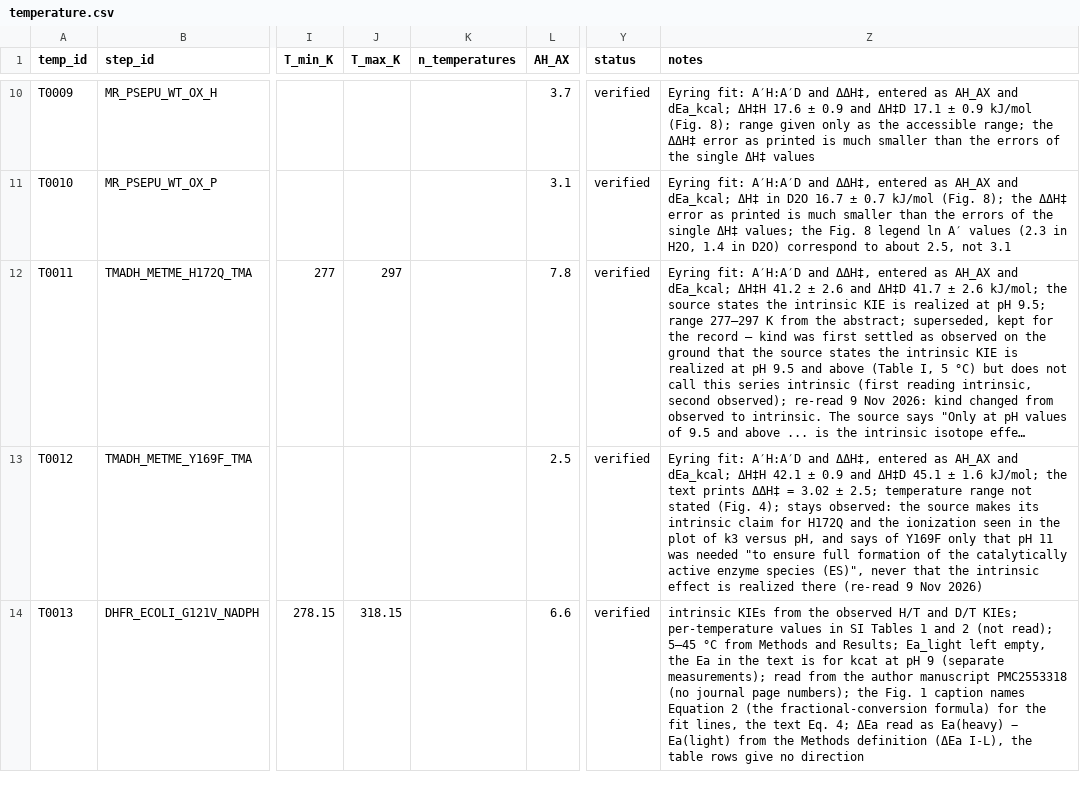
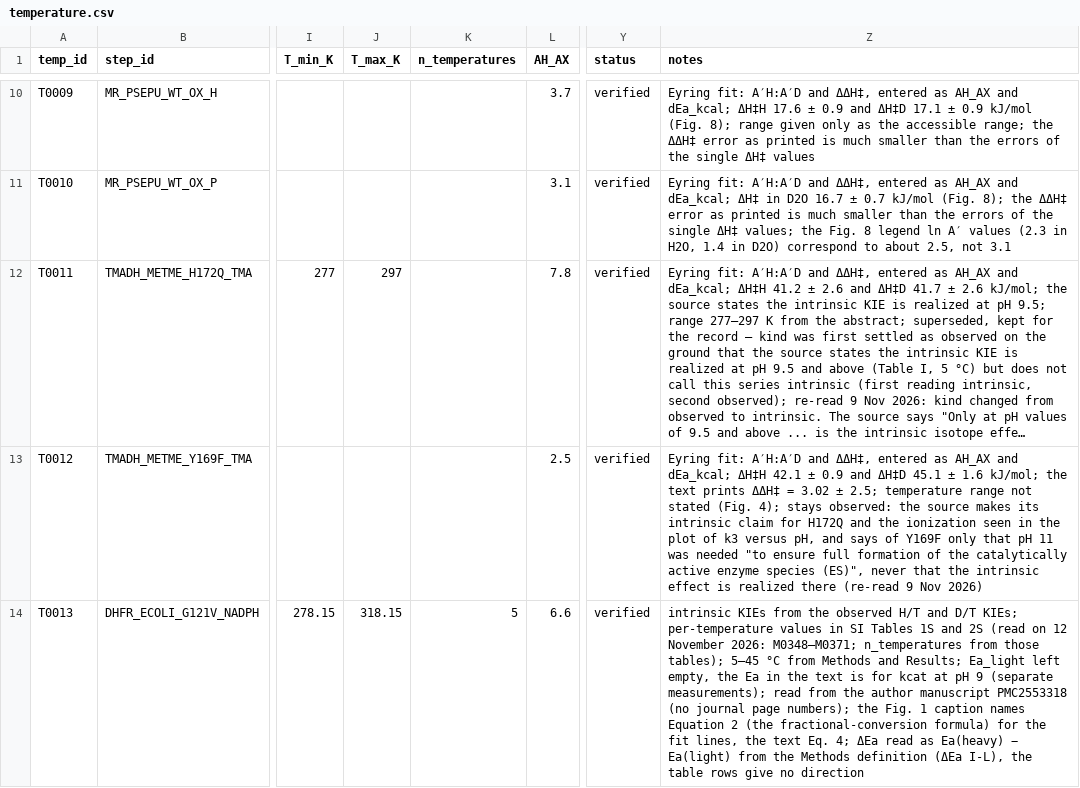
Before and after one commit to sectio-aurea-q/meg-nen, a CSV file: data/temperature.csv, drawn as a sheet; only a part is shown, gaps mark what is left out; long unchanged cells end in …; the diff covers the shown part only; the diff names each change by its address in the sheet, - before the commit and + after, or states it on an @@ line.

Commit message:
80 values from SI tables of S013, S019, S040 and S041, read twice; validator compares like with like (kind)

```diff
--- a/data/temperature.csv
+++ b/data/temperature.csv
-K14 (n_temperatures): (empty)
+K14 (n_temperatures): 5
-Z14 (notes): …SI Tables 1 and 2 (not read); 5–45 °C…
+Z14 (notes): …SI Tables 1S and 2S (read on 12 November 2026: M0348–M0371; n_temperatures from those tables); 5–45 °C…
```
Also changed, not shown: 14 edited cells elsewhere in this file, 10 other files.
